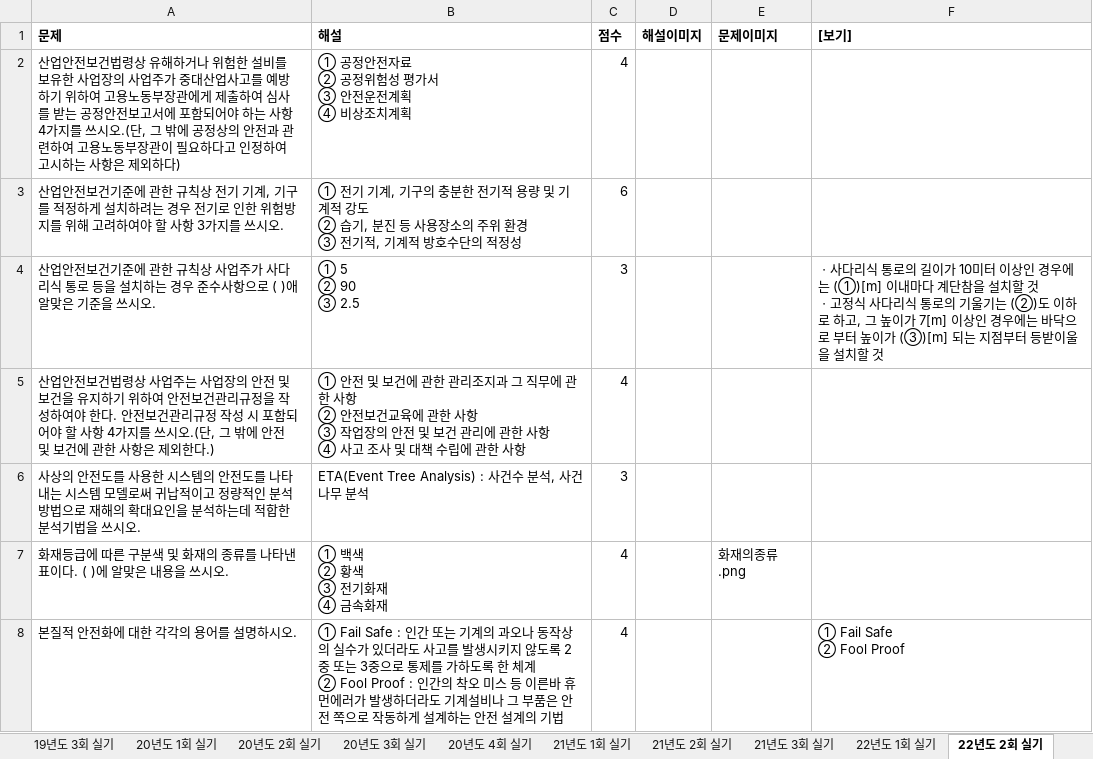
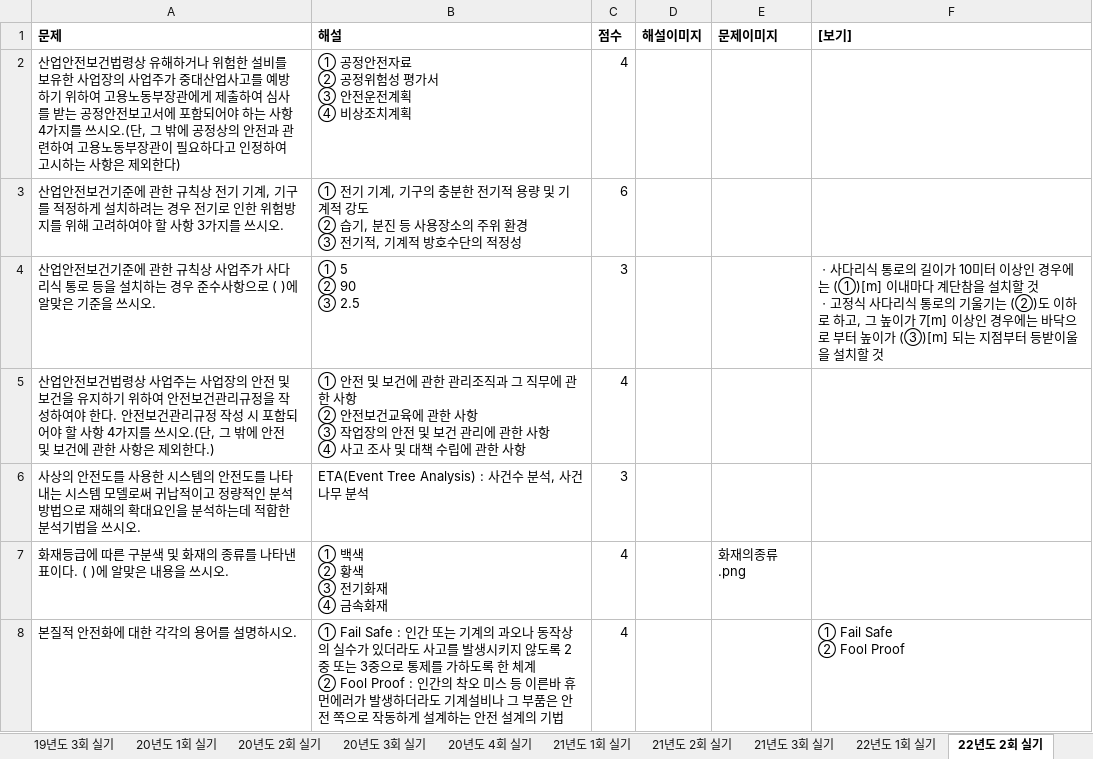
Before and after one commit to jeaha13/jeaha.cbt, an Excel workbook: 산업안전기사_실기_문제은행.xlsx, sheet 22년도 2회 실기, drawn as a sheet; only a part is shown; values as stored, in another font and other column widths than the file's, no borders; the diff covers the shown part only; the diff names each change by its address in the sheet, - before the commit and + after, or states it on an @@ line.

Commit message:
Add files via upload

```diff
--- a/산업안전기사_실기_문제은행.xlsx (sheet 22년도 2회 실기)
+++ b/산업안전기사_실기_문제은행.xlsx (sheet 22년도 2회 실기)
-A2 (문제): …은 제외하다)
+A2 (문제): …은 제외한다)
-A4 (문제): …로 ( )애 알맞은…
+A4 (문제): …로 ( )에 알맞은…
-B5 (해설): …관리조지과 그…
+B5 (해설): …관리조직과 그…
```
Also changed, not shown: 3 edited cells elsewhere in this sheet, sheet 22년도 3회 실기.
